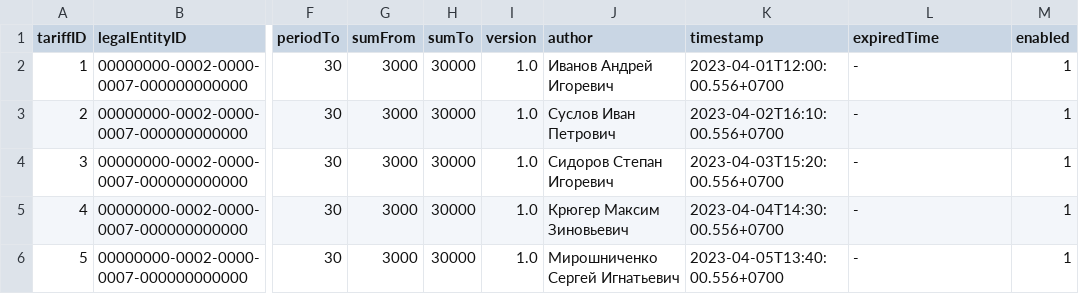
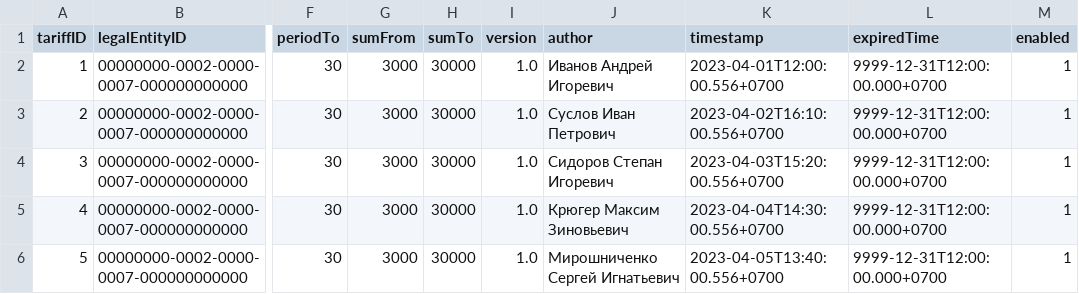
Before and after one commit to leujo/product-catalog-files, a CSV file: tariffs.csv, drawn as a sheet; only a part is shown, gaps mark what is left out; the diff names each change by its address in the sheet, - before the commit and + after, or states it on an @@ line.

Commit message:
Fix

```diff
--- a/tariffs.csv
+++ b/tariffs.csv
-L2:L6 (expiredTime): -
+L2:L6 (expiredTime): 9999-12-31T12:00:00.000+0700
```
